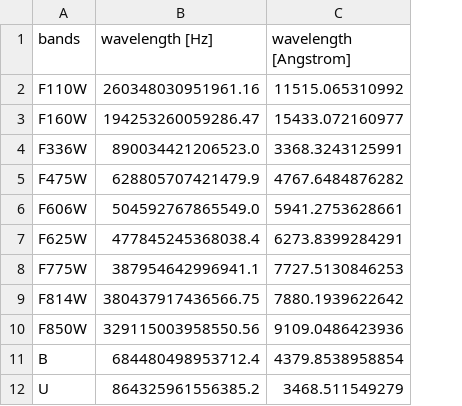
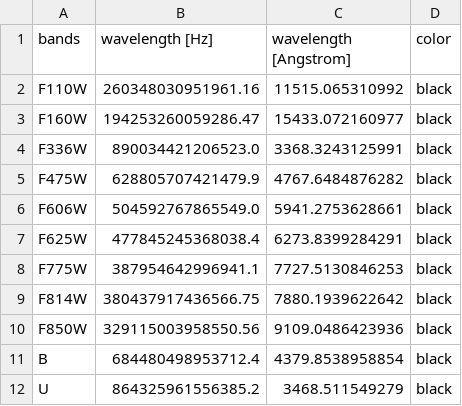
Before and after one commit to nikhil-sarin/redback, a CSV file: redback/tables/filters.csv, drawn as a sheet; only a part is shown; the diff names each change by its address in the sheet, - before the commit and + after, or states it on an @@ line.

Commit message:
Added initial default colours

```diff
--- a/redback/tables/filters.csv
+++ b/redback/tables/filters.csv
+column D (color), rows 2-12: all black
```
